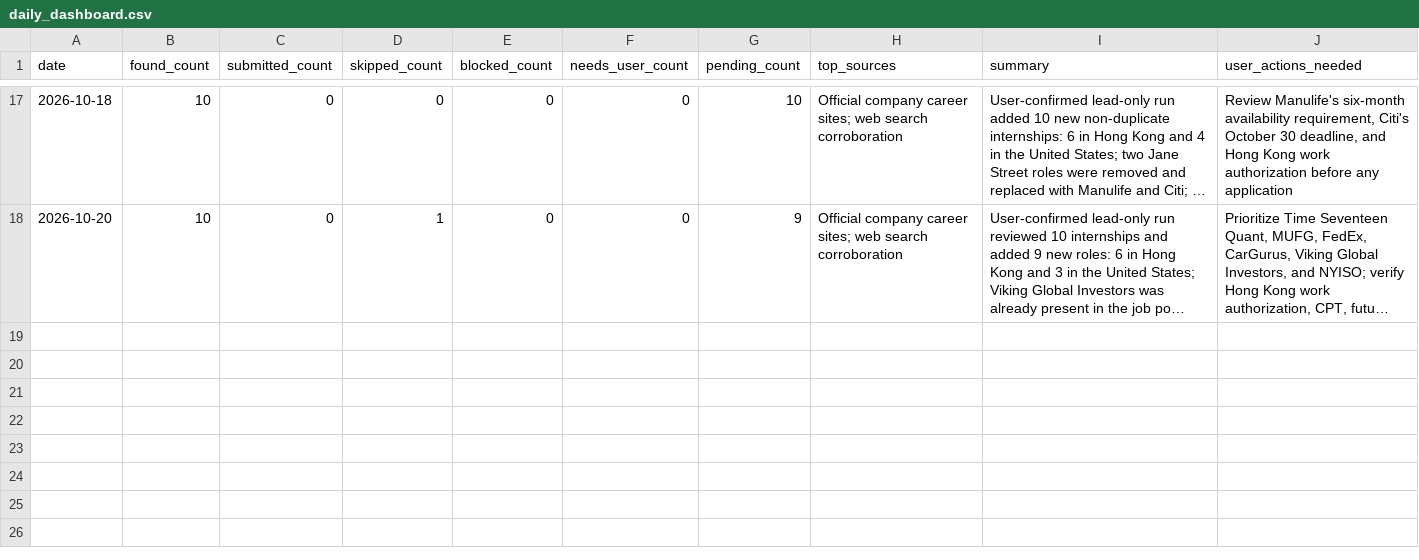
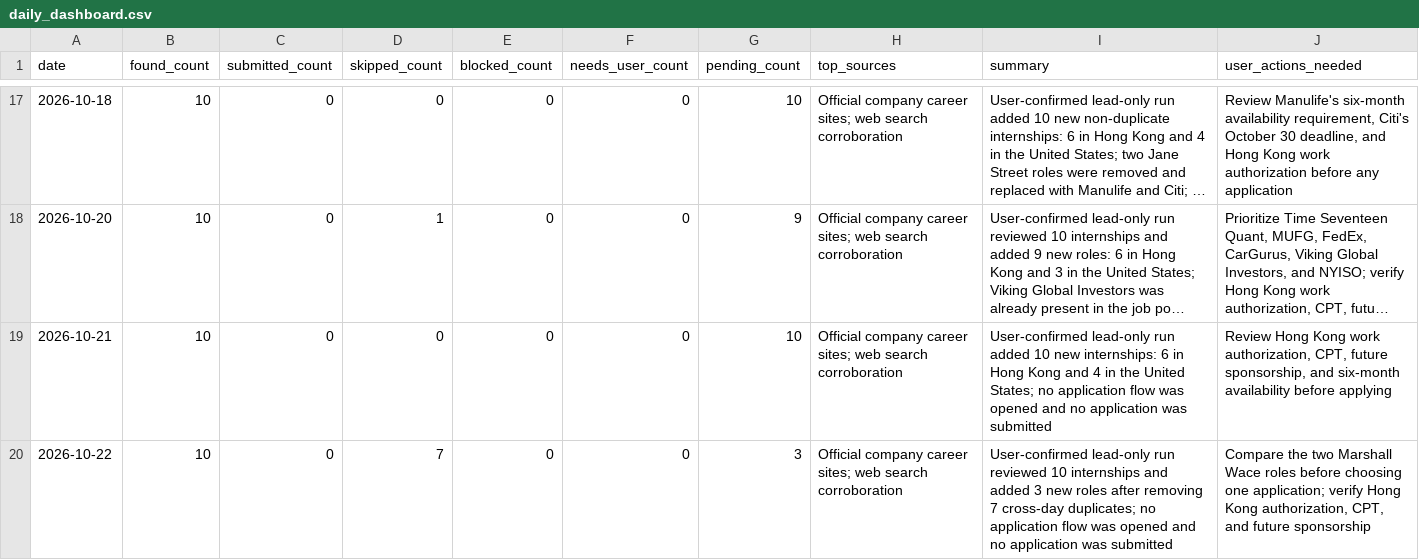
Before and after one commit to YuankaiTao-super/JobHuntBot, a CSV file: dashboard/daily_dashboard.csv, drawn as a sheet; only a part is shown, gaps mark what is left out; long unchanged cells end in …; the diff names each change by its address in the sheet, - before the commit and + after, or states it on an @@ line.

Commit message:
chore(jobhunt): sync confirmed leads 2026-10-22

```diff
--- a/dashboard/daily_dashboard.csv
+++ b/dashboard/daily_dashboard.csv
+row 19: 2026-10-21 | 10 | 0 | 0 | 0 | 0 | 10 | Official company career sites; web search corroboration | User-confirmed lead-only run added 10 new internships: 6 in Hong Kong and 4 in the United States; no application flow was opened and no application was submitted | Review Hong Kong work authorization, CPT, future sponsorship, and six-month availability before applying
+row 20: 2026-10-22 | 10 | 0 | 7 | 0 | 0 | 3 | Official company career sites; web search corroboration | User-confirmed lead-only run reviewed 10 internships and added 3 new roles after removing 7 cross-day duplicates; no application flow was opened and no application was submitted | Compare the two Marshall Wace roles before choosing one application; verify Hong Kong authorization, CPT, and future sponsorship
```
Also changed, not shown: 2 other files.
